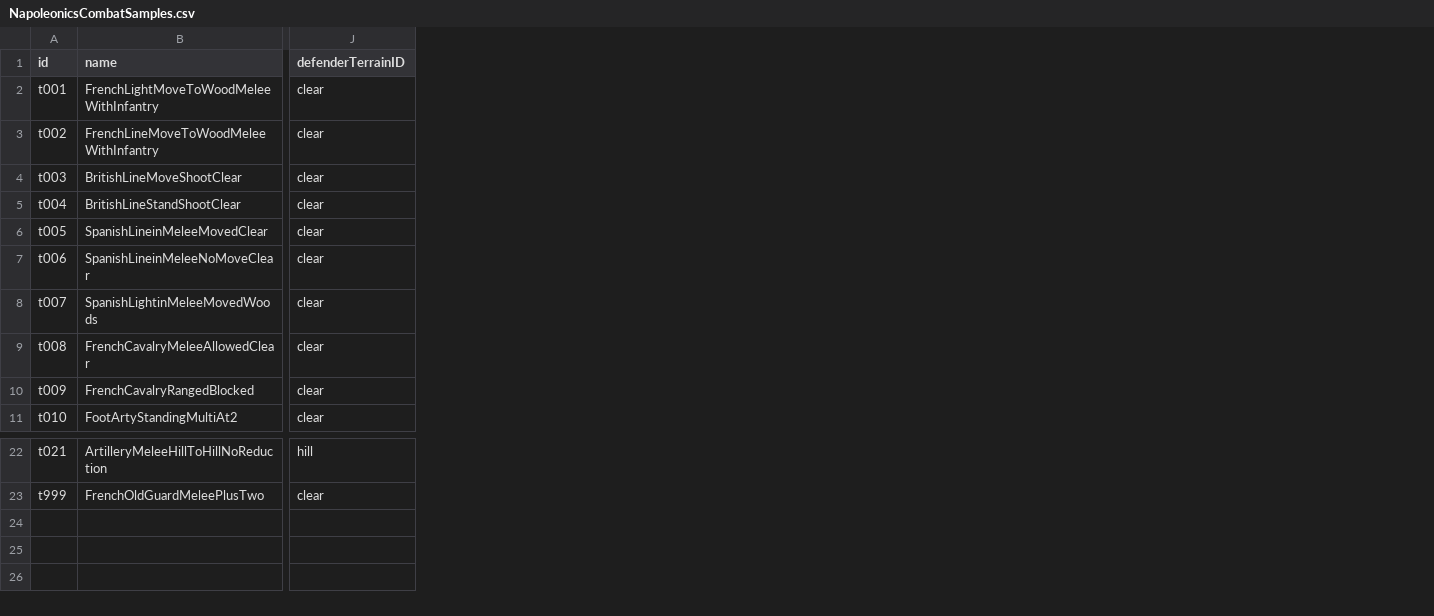
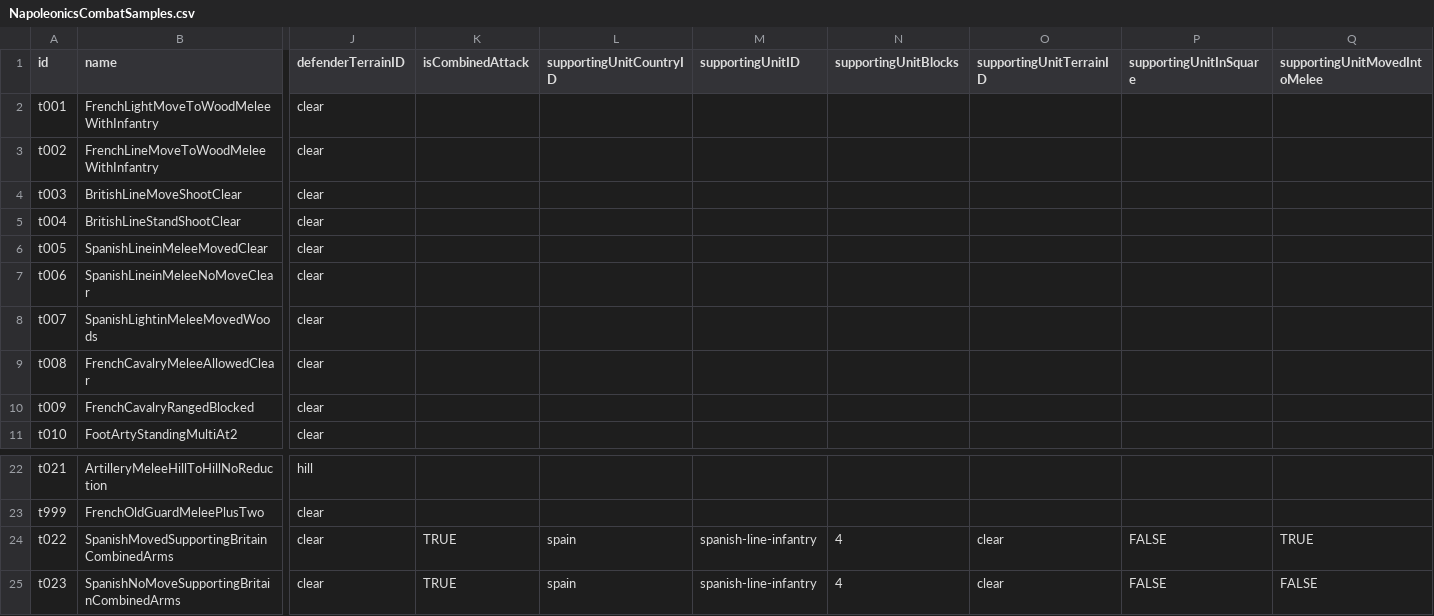
Before and after one commit to doddme/BattleCalc, a CSV file: BattleCalc/Data/Napoleonics/NapoleonicsCombatSamples.csv, drawn as a sheet; only a part is shown, gaps mark what is left out; rows hold the shown columns only; the diff names each change by its address in the sheet, - before the commit and + after, or states it on an @@ line.

Commit message:
fixed issues in Combined Arms, added Combat Sample to have combined arms, Battle Back in combined arms

```diff
--- a/BattleCalc/Data/Napoleonics/NapoleonicsCombatSamples.csv
+++ b/BattleCalc/Data/Napoleonics/NapoleonicsCombatSamples.csv
+column K (isCombinedAttack), empty
+column L (supportingUnitCountryID), empty
+column M (supportingUnitID), empty
+column N (supportingUnitBlocks), empty
+column O (supportingUnitTerrainID), empty
+column P (supportingUnitInSquare), empty
+column Q (supportingUnitMovedIntoMelee), empty
+row 24: t022 | SpanishMovedSupportingBritainCombinedArms | clear | TRUE | spain | spanish-line-infantry | 4 | clear | FALSE | TRUE
+row 25: t023 | SpanishNoMoveSupportingBritainCombinedArms | clear | TRUE | spain | spanish-line-infantry | 4 | clear | FALSE | FALSE
```
Also changed, not shown: BattleCalc/Data/Napoleonics/NapoleonicsUnits.csv, 4 other files.
